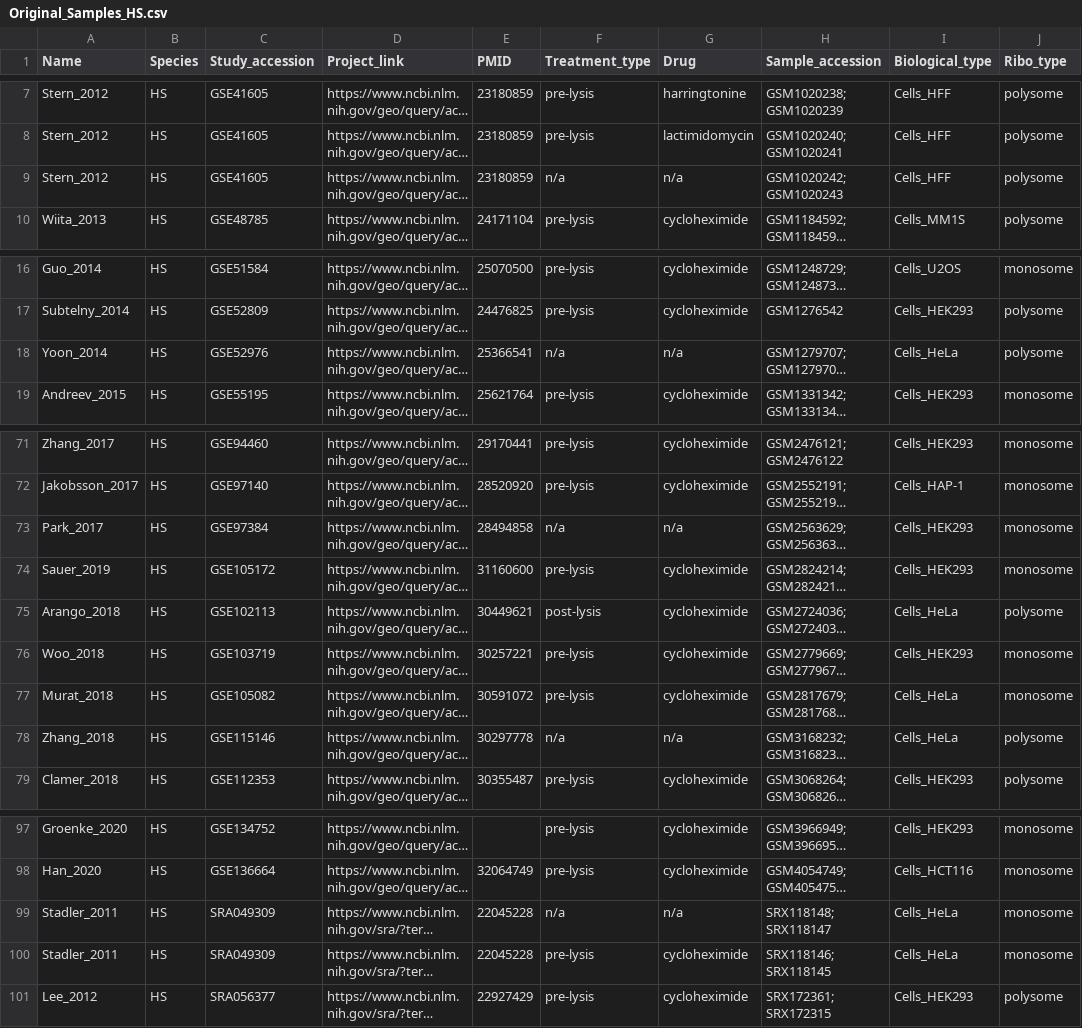
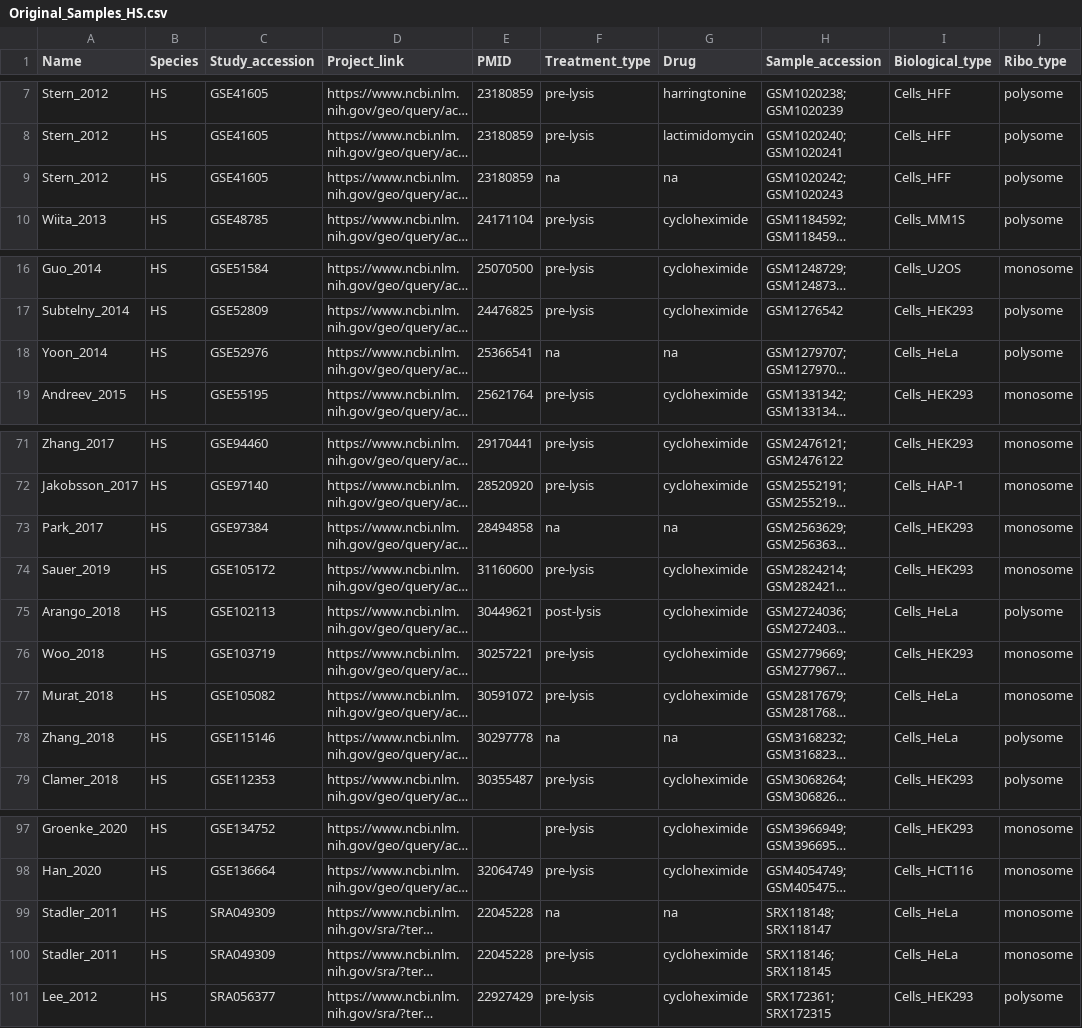
Before and after one commit to NicolasProvencher/ribotie_pipeline, a CSV file: Samplesheet_example/Original_Samples_HS.csv, drawn as a sheet; only a part is shown, gaps mark what is left out; long unchanged cells end in …; the diff names each change by its address in the sheet, - before the commit and + after, or states it on an @@ line.

```diff
--- a/Samplesheet_example/Original_Samples_HS.csv
+++ b/Samplesheet_example/Original_Samples_HS.csv
-F9 (Treatment_type): n/a
+F9 (Treatment_type): na
-G9 (Drug): n/a
+G9 (Drug): na
-F18 (Treatment_type): n/a
+F18 (Treatment_type): na
-G18 (Drug): n/a
+G18 (Drug): na
-F73 (Treatment_type): n/a
+F73 (Treatment_type): na
-G73 (Drug): n/a
+G73 (Drug): na
-F78 (Treatment_type): n/a
+F78 (Treatment_type): na
-G78 (Drug): n/a
+G78 (Drug): na
-F99 (Treatment_type): n/a
+F99 (Treatment_type): na
-G99 (Drug): n/a
+G99 (Drug): na
```
Also changed, not shown: 7 other files.
